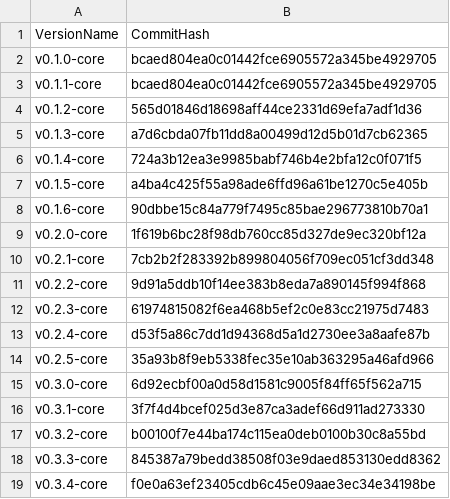
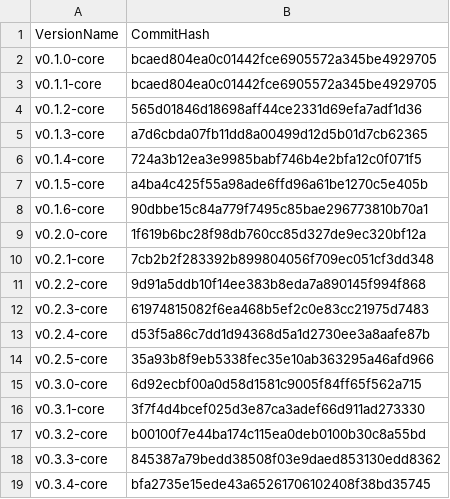
Before and after one commit to flint-lang/flint-lang.github.io, a CSV file: wiki/versions.csv, drawn as a sheet.

Commit message:
Updated the commit hash for the 0.3.4-core tag

```diff
--- a/wiki/versions.csv
+++ b/wiki/versions.csv
@@ -18,2 +18,2 @@ v0.3.2-core,b00100f7e44ba174c115ea0deb0100b30c8a55bd
 v0.3.3-core,845387a79bedd38508f03e9daed853130edd8362
-v0.3.4-core,f0e0a63ef23405cdb6c45e09aae3ec34e34198be
+v0.3.4-core,bfa2735e15ede43a65261706102408f38bd35745
```
